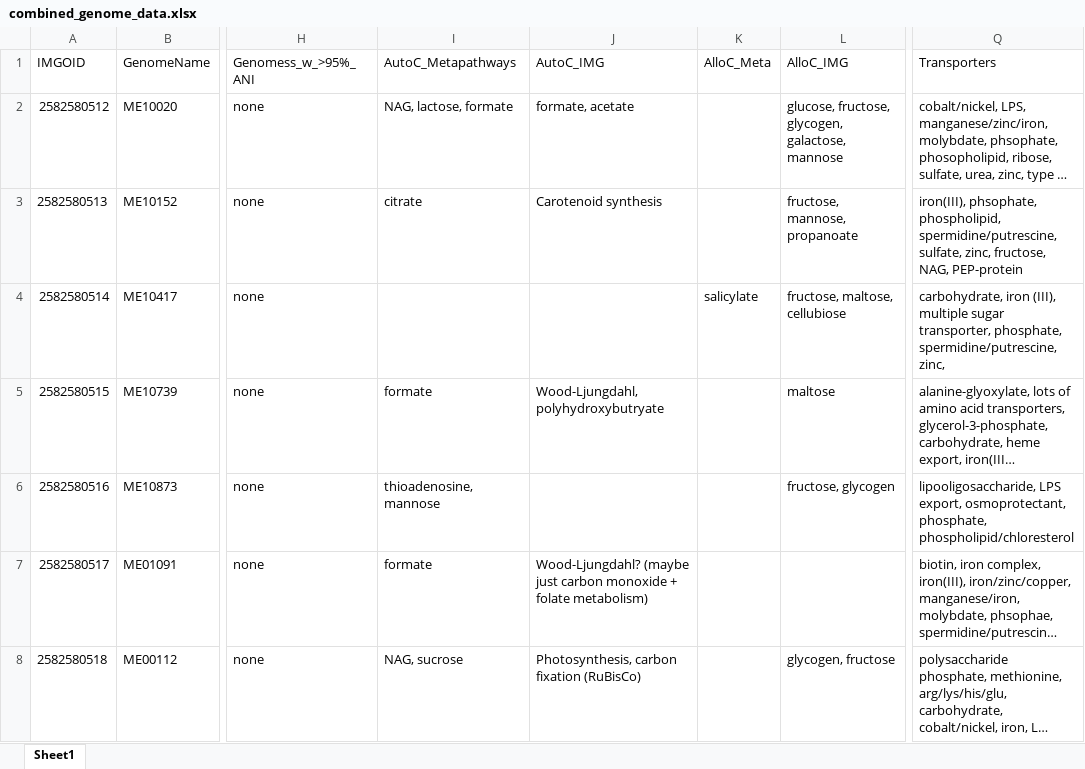
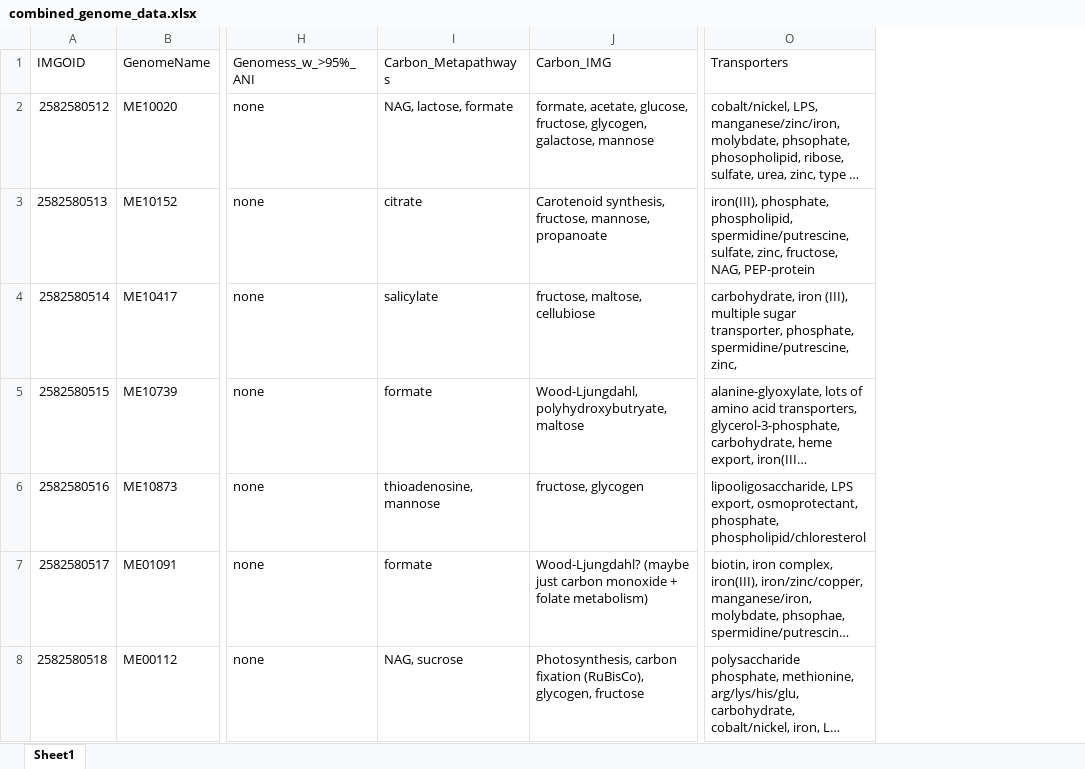
Before and after one commit to McMahonLab/MAGstravaganza, an Excel workbook: Data_files/combined_genome_data.xlsx, sheet Sheet1, drawn as a sheet; only a part is shown, gaps mark what is left out; long unchanged cells end in …; values as stored, in another font and other column widths than the file's, no borders; removed rows and columns are numbered as before the commit, all else as after; the diff covers the shown part only; the diff names each change by its address in the sheet, - before the commit and + after, or states it on an @@ line.

Commit message:
Added figures list, cleaned up IMG data file

```diff
--- a/Data_files/combined_genome_data.xlsx (sheet Sheet1)
+++ b/Data_files/combined_genome_data.xlsx (sheet Sheet1)
-column K (AlloC_Meta), row 4: salicylate
-column L (AlloC_IMG), rows 2-8: glucose, fructose, glycogen, galactose, mannose | fructose, mannose, propanoate | fructose, maltose, cellubiose | maltose | fructose, glycogen |  | glycogen, fructose
-I1: AutoC_Metapathways
+I1: Carbon_Metapathways
-J1: AutoC_IMG
+J1: Carbon_IMG
-J2 (Carbon_IMG): formate, acetate
+J2 (Carbon_IMG): formate, acetate, glucose, fructose, glycogen, galactose, mannose
-J3 (Carbon_IMG): Carotenoid synthesis
+J3 (Carbon_IMG): Carotenoid synthesis, fructose, mannose, propanoate
-O3 (Transporters): iron(III), phsophate, phospholipid, spermidine/putrescine,…
+O3 (Transporters): iron(III), phosphate, phospholipid, spermidine/putrescine,…
-I4 (Carbon_Metapathways): (empty)
+I4 (Carbon_Metapathways): salicylate
-J4 (Carbon_IMG): (empty)
+J4 (Carbon_IMG): fructose, maltose, cellubiose
-J5 (Carbon_IMG): Wood-Ljungdahl, polyhydroxybutryate
+J5 (Carbon_IMG): Wood-Ljungdahl, polyhydroxybutryate, maltose
-J6 (Carbon_IMG): (empty)
+J6 (Carbon_IMG): fructose, glycogen
-J8 (Carbon_IMG): …carbon fixation (RuBisCo)
+J8 (Carbon_IMG): …carbon fixation (RuBisCo), glycogen, fructose
```
Also changed, not shown: 146 edited cells elsewhere in this sheet, 15 other files.
